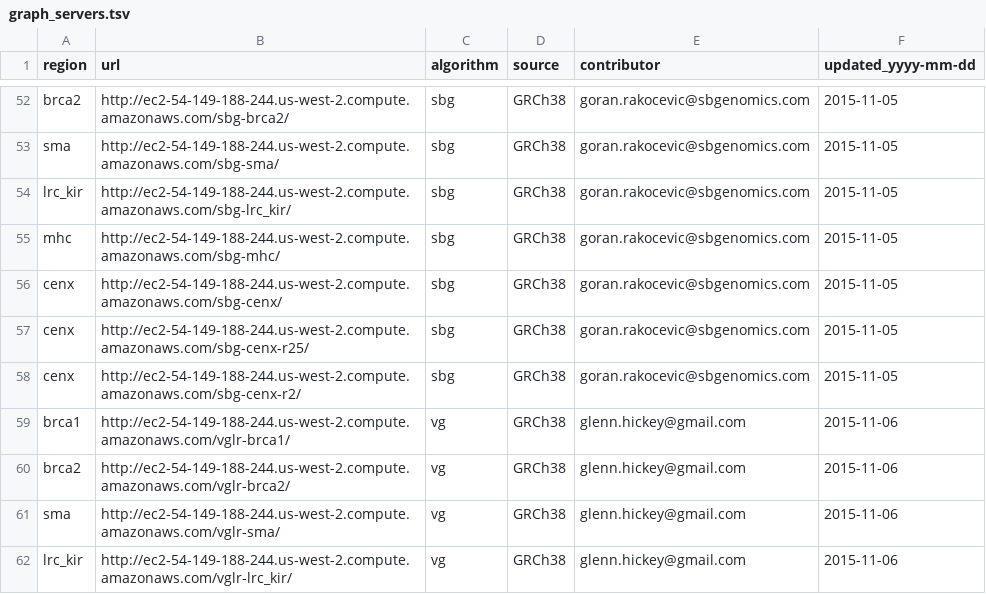
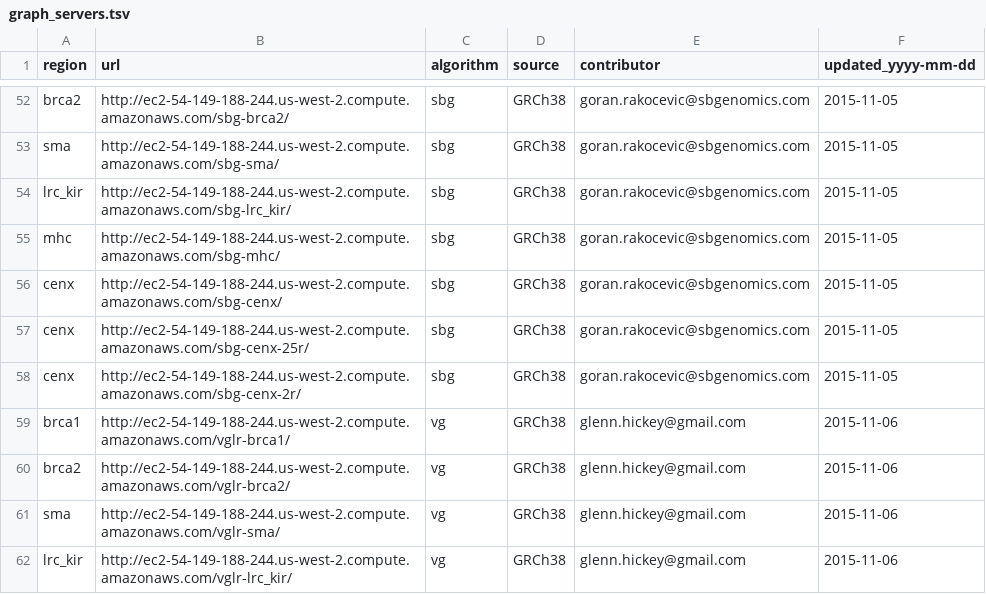
Before and after one commit to BD2KGenomics/hgvm-graph-bakeoff-evaluations, a TSV file: graph_servers.tsv, drawn as a sheet; only a part is shown, gaps mark what is left out.

```diff
--- a/graph_servers.tsv
+++ b/graph_servers.tsv
@@ -56,4 +56,4 @@ mhc	http://ec2-54-149-188-244.us-west-2.compute.amazonaws.com/sbg-mhc/	sbg	GRCh3
 cenx	http://ec2-54-149-188-244.us-west-2.compute.amazonaws.com/sbg-cenx/	sbg	GRCh38	goran.rakocevic@sbgenomics.com	2015-11-05
-cenx	http://ec2-54-149-188-244.us-west-2.compute.amazonaws.com/sbg-cenx-r25/	sbg	GRCh38	goran.rakocevic@sbgenomics.com	2015-11-05
-cenx	http://ec2-54-149-188-244.us-west-2.compute.amazonaws.com/sbg-cenx-r2/	sbg	GRCh38	goran.rakocevic@sbgenomics.com	2015-11-05
+cenx	http://ec2-54-149-188-244.us-west-2.compute.amazonaws.com/sbg-cenx-25r/	sbg	GRCh38	goran.rakocevic@sbgenomics.com	2015-11-05
+cenx	http://ec2-54-149-188-244.us-west-2.compute.amazonaws.com/sbg-cenx-2r/	sbg	GRCh38	goran.rakocevic@sbgenomics.com	2015-11-05
 brca1	http://ec2-54-149-188-244.us-west-2.compute.amazonaws.com/vglr-brca1/	vg	GRCh38	glenn.hickey@gmail.com	2015-11-06
```
Also changed, not shown: 1 other file.
